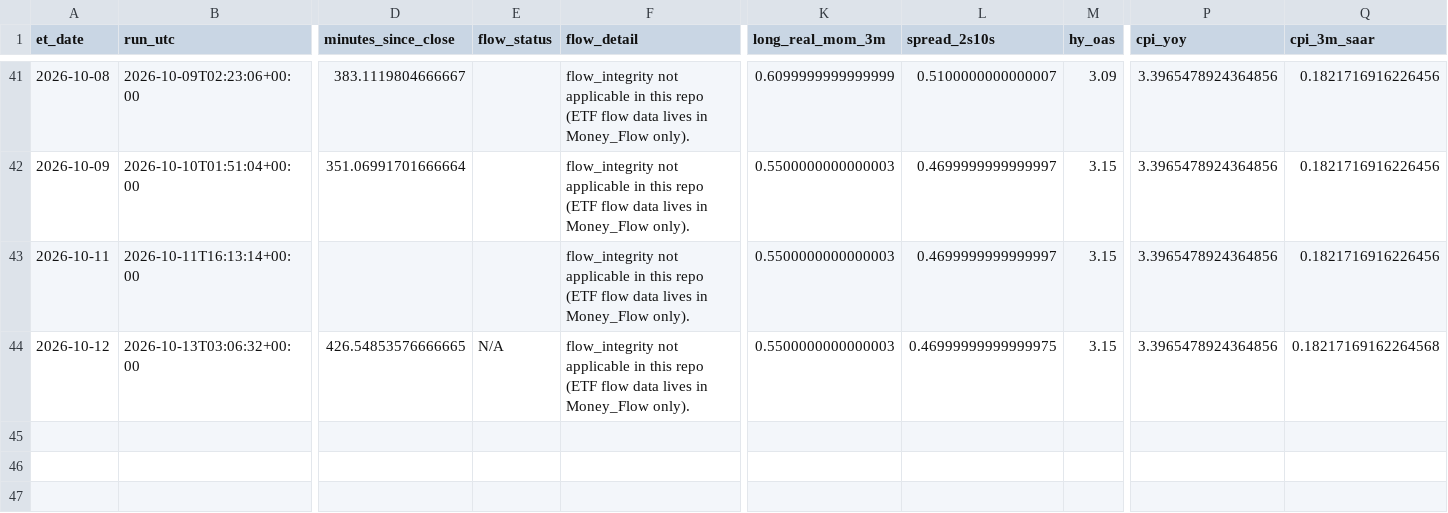
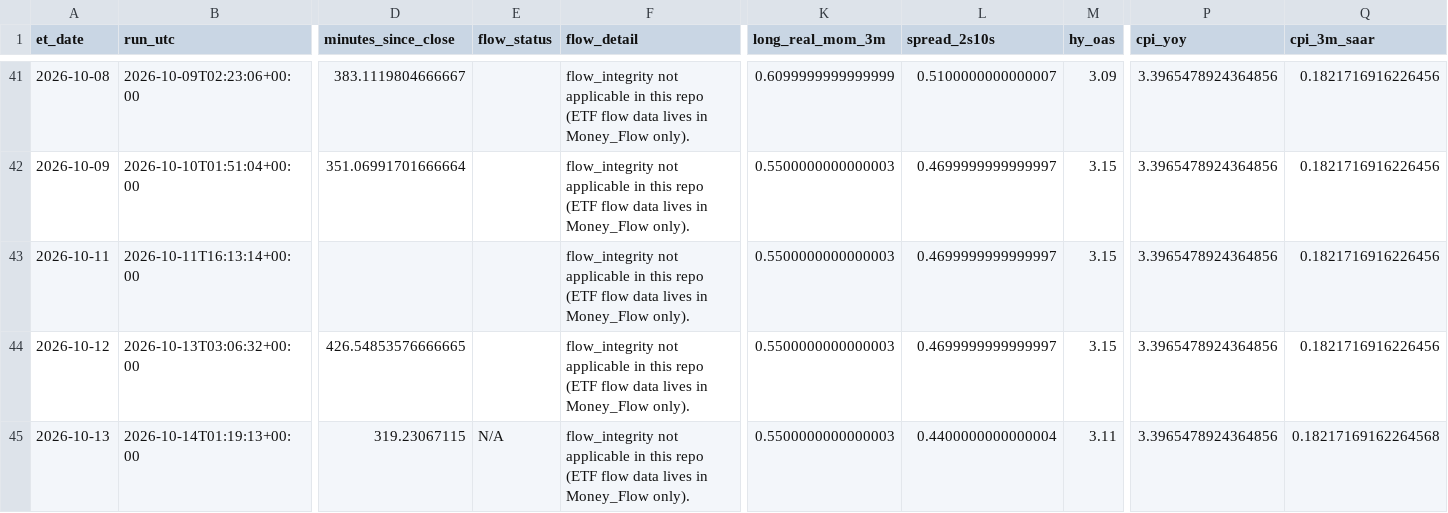
Before and after one commit to timothylundeen2008-web/Mechanically-Architected, a CSV file: Dashboard/Repression_Dashboard_Claude/logs/daily_log.csv, drawn as a sheet; only a part is shown, gaps mark what is left out; rows hold the shown columns only; the diff names each change by its address in the sheet, - before the commit and + after, or states it on an @@ line.

```diff
--- a/Dashboard/Repression_Dashboard_Claude/logs/daily_log.csv
+++ b/Dashboard/Repression_Dashboard_Claude/logs/daily_log.csv
-E44 (flow_status): N/A
+E44 (flow_status): (empty)
-L44 (spread_2s10s): 0.46999999999999975
+L44 (spread_2s10s): 0.4699999999999997
-Q44 (cpi_3m_saar): 0.18217169162264568
+Q44 (cpi_3m_saar): 0.1821716916226456
+row 45: 2026-10-13 | 2026-10-14T01:19:13+00:00 | 319.23067115 | N/A | flow_integrity not applicable in this repo (ETF flow data lives in Money_Flow only). | 0.5500000000000003 | 0.4400000000000004 | 3.11 | 3.3965478924364856 | 0.18217169162264568
```
Also changed, not shown: 2 other files.
